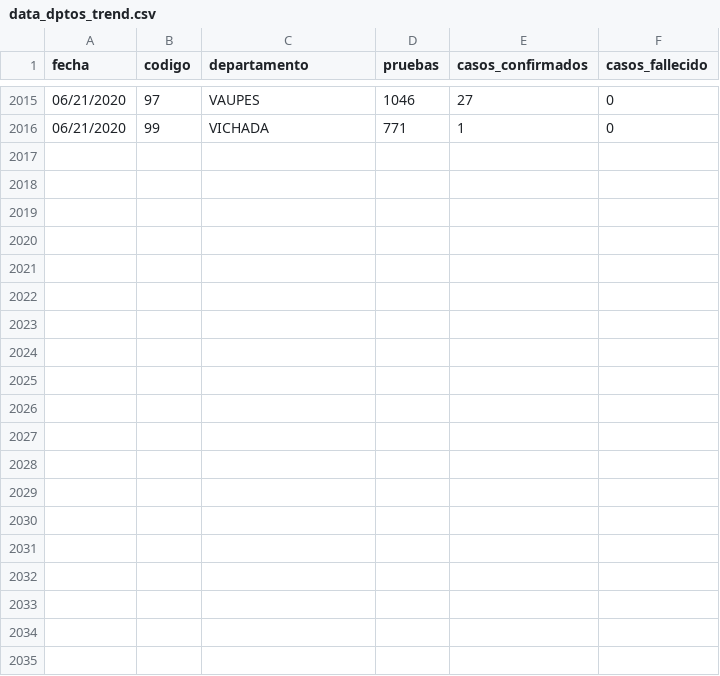
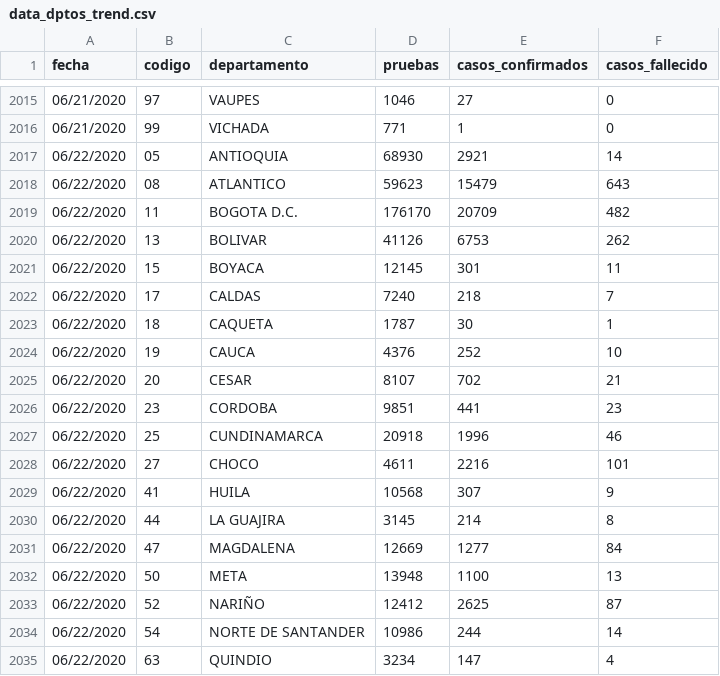
Before and after one commit to ideascol/covid19, a CSV file: data/data_dptos_trend.csv, drawn as a sheet; only a part is shown, gaps mark what is left out; the diff covers the shown part only; the diff names each change by its address in the sheet, - before the commit and + after, or states it on an @@ line.

Commit message:
update data col

```diff
--- a/data/data_dptos_trend.csv
+++ b/data/data_dptos_trend.csv
+row 2017: 06/22/2020 | 05 | ANTIOQUIA | 68930 | 2921 | 14
+row 2018: 06/22/2020 | 08 | ATLANTICO | 59623 | 15479 | 643
+row 2019: 06/22/2020 | 11 | BOGOTA D.C. | 176170 | 20709 | 482
+row 2020: 06/22/2020 | 13 | BOLIVAR | 41126 | 6753 | 262
+row 2021: 06/22/2020 | 15 | BOYACA | 12145 | 301 | 11
+row 2022: 06/22/2020 | 17 | CALDAS | 7240 | 218 | 7
+row 2023: 06/22/2020 | 18 | CAQUETA | 1787 | 30 | 1
+row 2024: 06/22/2020 | 19 | CAUCA | 4376 | 252 | 10
+row 2025: 06/22/2020 | 20 | CESAR | 8107 | 702 | 21
+row 2026: 06/22/2020 | 23 | CORDOBA | 9851 | 441 | 23
+row 2027: 06/22/2020 | 25 | CUNDINAMARCA | 20918 | 1996 | 46
+row 2028: 06/22/2020 | 27 | CHOCO | 4611 | 2216 | 101
+row 2029: 06/22/2020 | 41 | HUILA | 10568 | 307 | 9
+row 2030: 06/22/2020 | 44 | LA GUAJIRA | 3145 | 214 | 8
+row 2031: 06/22/2020 | 47 | MAGDALENA | 12669 | 1277 | 84
+row 2032: 06/22/2020 | 50 | META | 13948 | 1100 | 13
+row 2033: 06/22/2020 | 52 | NARIÑO | 12412 | 2625 | 87
+row 2034: 06/22/2020 | 54 | NORTE DE SANTANDER | 10986 | 244 | 14
+row 2035: 06/22/2020 | 63 | QUINDIO | 3234 | 147 | 4
```
Also changed, not shown: 14 added rows elsewhere in this file, data/cases_beds.csv, data/data_dptos.csv, 3 other files.
